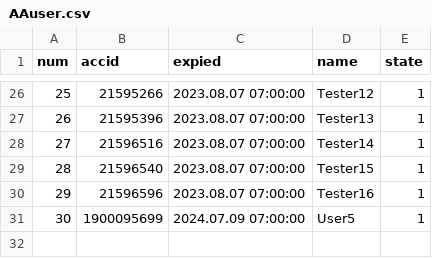
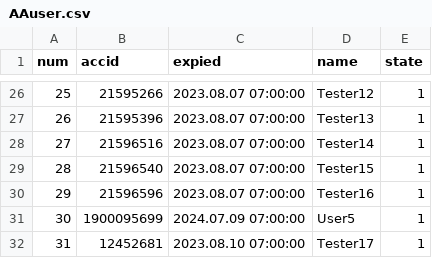
Before and after one commit to darkangelFX/TheArch, a CSV file: Lic/AAuser.csv, drawn as a sheet; only a part is shown, gaps mark what is left out; the diff names each change by its address in the sheet, - before the commit and + after, or states it on an @@ line.

Commit message:
Update AAuser.csv

```diff
--- a/Lic/AAuser.csv
+++ b/Lic/AAuser.csv
+row 32: 31 | 12452681 | 2023.08.10 07:00:00 | Tester17 | 1
```
